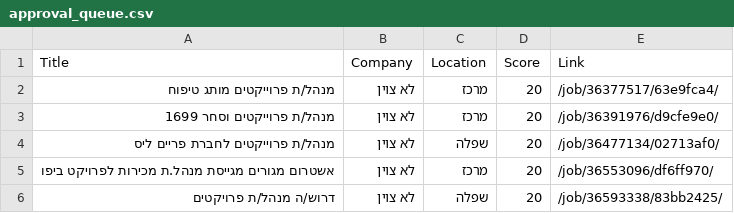
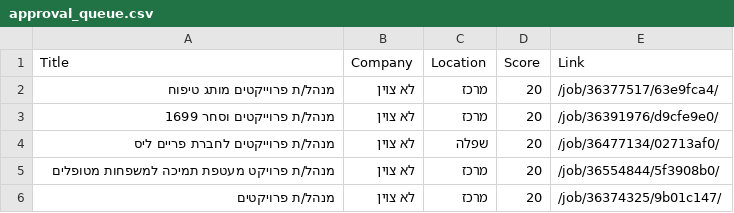
Before and after one commit to itamarw26-ctrl/agent-job, a CSV file: output/approval_queue.csv, drawn as a sheet.

```diff
--- a/output/approval_queue.csv
+++ b/output/approval_queue.csv
@@ -4,3 +4,3 @@
 מנהל/ת פרוייקטים לחברת פריים ליס,לא צוין,שפלה,20,/job/36477134/02713af0/
-אשטרום מגורים מגייסת מנהל.ת מכירות לפרויקט ביפו,לא צוין,מרכז,20,/job/36553096/df6ff970/
-דרוש/ה מנהל/ת פרויקטים,לא צוין,שפלה,20,/job/36593338/83bb2425/
+מנהל/ת פרויקט מעטפת תמיכה למשפחות מטופלים,לא צוין,מרכז,20,/job/36554844/5f3908b0/
+מנהל/ת פרויקטים,לא צוין,מרכז,20,/job/36374325/9b01c147/
```
